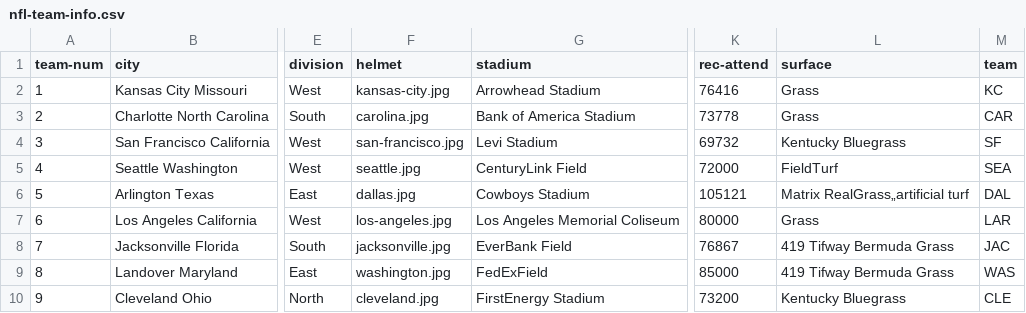
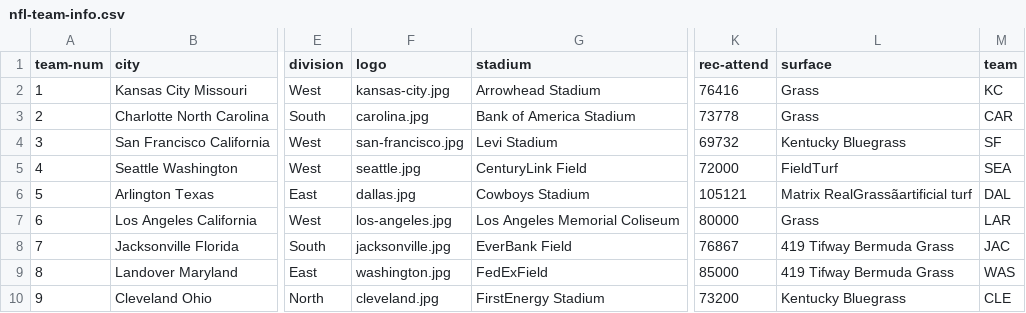
Before and after one commit to Trizzle/Football, a CSV file: nfl-data/nfl-team-info.csv, drawn as a sheet; only a part is shown, gaps mark what is left out; the diff names each change by its address in the sheet, - before the commit and + after, or states it on an @@ line.

```diff
--- a/nfl-data/nfl-team-info.csv
+++ b/nfl-data/nfl-team-info.csv
-F1: helmet
+F1: logo
-L6 (surface): Matrix RealGrass„artificial turf
+L6 (surface): Matrix RealGrassãartificial turf
```
Also changed, not shown: 7 other files.
